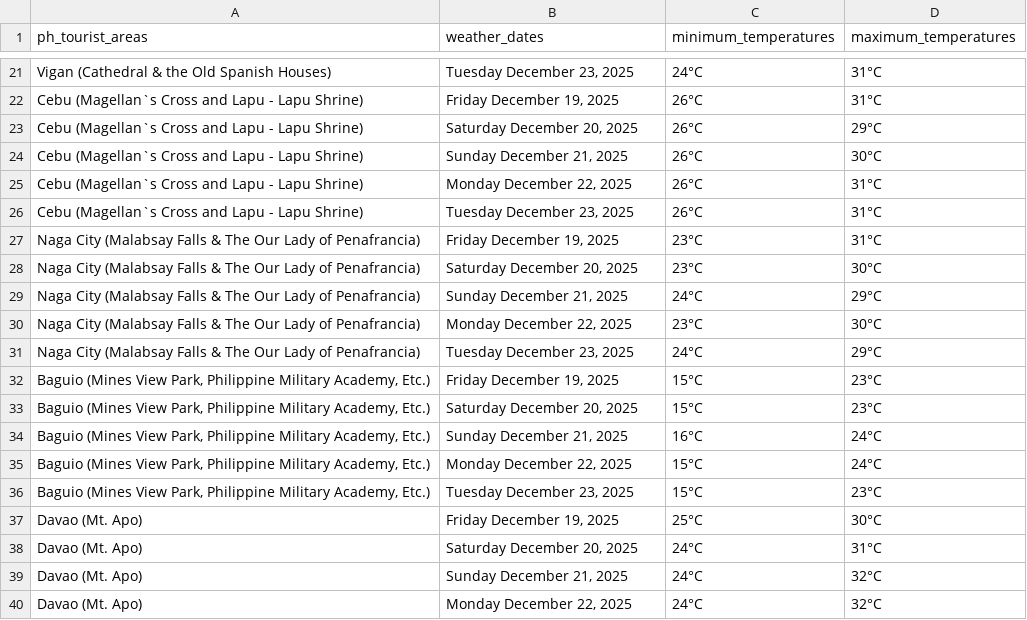
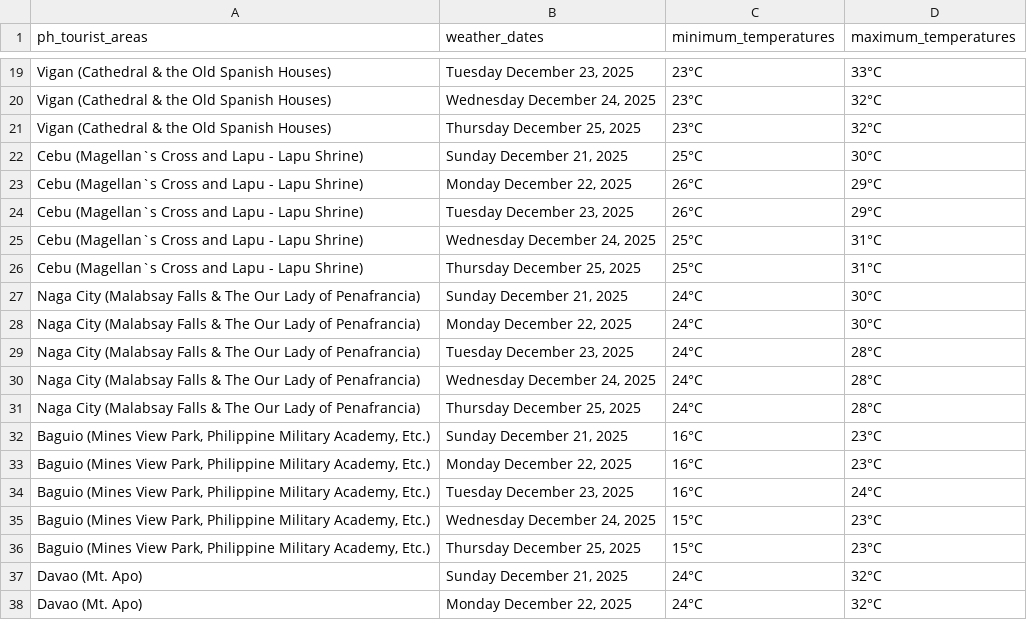
Before and after one commit to christianebacani/PAGASA-Weather-Data-Pipeline, a CSV file: data/stage/weather_outlook_for_ph_tourist_areas/ph_tourist_areas_weather_outlook.csv, drawn as a sheet; only a part is shown, gaps mark what is left out; removed rows and columns are numbered as before the commit, all else as after; the diff covers the shown part only; the diff names each change by its address in the sheet, - before the commit and + after, or states it on an @@ line.

```diff
--- a/data/stage/weather_outlook_for_ph_tourist_areas/ph_tourist_areas_weather_outlook.csv
+++ b/data/stage/weather_outlook_for_ph_tourist_areas/ph_tourist_areas_weather_outlook.csv
-C19 (minimum_temperatures): 24°C
+C19 (minimum_temperatures): 23°C
-D19 (maximum_temperatures): 31°C
+D19 (maximum_temperatures): 33°C
+row 20: Vigan (Cathedral & the Old Spanish Houses) | Wednesday December 24, 2025 | 23°C | 32°C
+row 21: Vigan (Cathedral & the Old Spanish Houses) | Thursday December 25, 2025 | 23°C | 32°C
-B22 (weather_dates): Friday December 19, 2025
+B22 (weather_dates): Sunday December 21, 2025
-C22 (minimum_temperatures): 26°C
+C22 (minimum_temperatures): 25°C
-D22 (maximum_temperatures): 31°C
+D22 (maximum_temperatures): 30°C
-B23 (weather_dates): Saturday December 20, 2025
+B23 (weather_dates): Monday December 22, 2025
-B24 (weather_dates): Sunday December 21, 2025
+B24 (weather_dates): Tuesday December 23, 2025
-D24 (maximum_temperatures): 30°C
+D24 (maximum_temperatures): 29°C
-B25 (weather_dates): Monday December 22, 2025
+B25 (weather_dates): Wednesday December 24, 2025
-C25:C26 (minimum_temperatures): 26°C
+C25:C26 (minimum_temperatures): 25°C
-B26 (weather_dates): Tuesday December 23, 2025
+B26 (weather_dates): Thursday December 25, 2025
-B27 (weather_dates): Friday December 19, 2025
+B27 (weather_dates): Sunday December 21, 2025
-C27:C28 (minimum_temperatures): 23°C
+C27:C28 (minimum_temperatures): 24°C
-D27 (maximum_temperatures): 31°C
+D27 (maximum_temperatures): 30°C
-B28 (weather_dates): Saturday December 20, 2025
+B28 (weather_dates): Monday December 22, 2025
-B29 (weather_dates): Sunday December 21, 2025
+B29 (weather_dates): Tuesday December 23, 2025
-D29 (maximum_temperatures): 29°C
+D29 (maximum_temperatures): 28°C
-B30 (weather_dates): Monday December 22, 2025
+B30 (weather_dates): Wednesday December 24, 2025
-C30 (minimum_temperatures): 23°C
+C30 (minimum_temperatures): 24°C
-D30 (maximum_temperatures): 30°C
+D30 (maximum_temperatures): 28°C
-B31 (weather_dates): Tuesday December 23, 2025
+B31 (weather_dates): Thursday December 25, 2025
-D31 (maximum_temperatures): 29°C
+D31 (maximum_temperatures): 28°C
-B32 (weather_dates): Friday December 19, 2025
+B32 (weather_dates): Sunday December 21, 2025
-C32:C33 (minimum_temperatures): 15°C
+C32:C33 (minimum_temperatures): 16°C
-B33 (weather_dates): Saturday December 20, 2025
+B33 (weather_dates): Monday December 22, 2025
-B34 (weather_dates): Sunday December 21, 2025
+B34 (weather_dates): Tuesday December 23, 2025
-B35 (weather_dates): Monday December 22, 2025
+B35 (weather_dates): Wednesday December 24, 2025
-D35 (maximum_temperatures): 24°C
+D35 (maximum_temperatures): 23°C
-B36 (weather_dates): Tuesday December 23, 2025
+B36 (weather_dates): Thursday December 25, 2025
-row 37: Davao (Mt. Apo) | Friday December 19, 2025 | 25°C | 30°C
-row 38: Davao (Mt. Apo) | Saturday December 20, 2025 | 24°C | 31°C
```
Also changed, not shown: 5 added rows, 5 removed rows and 84 edited cells elsewhere in this file, 1 other file.
